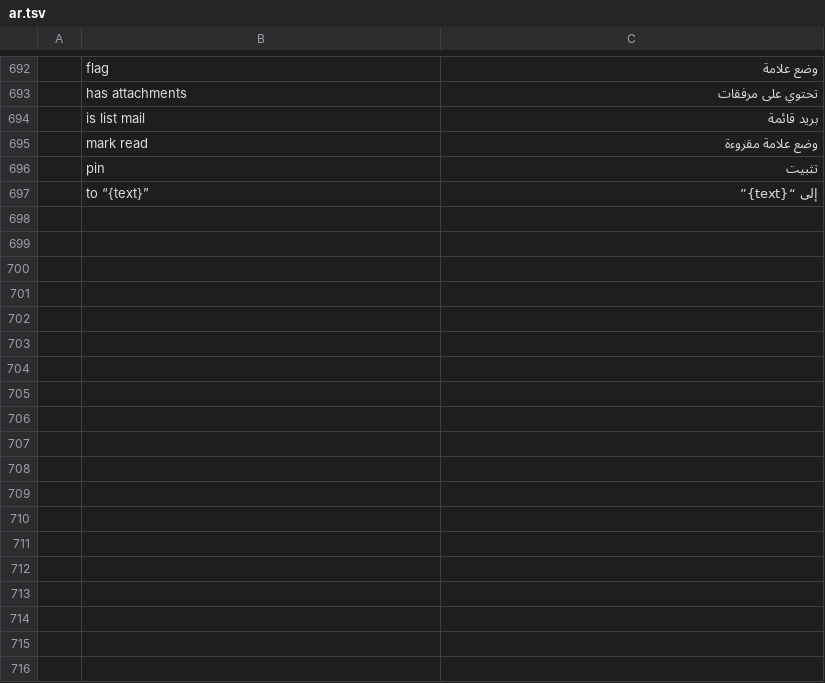
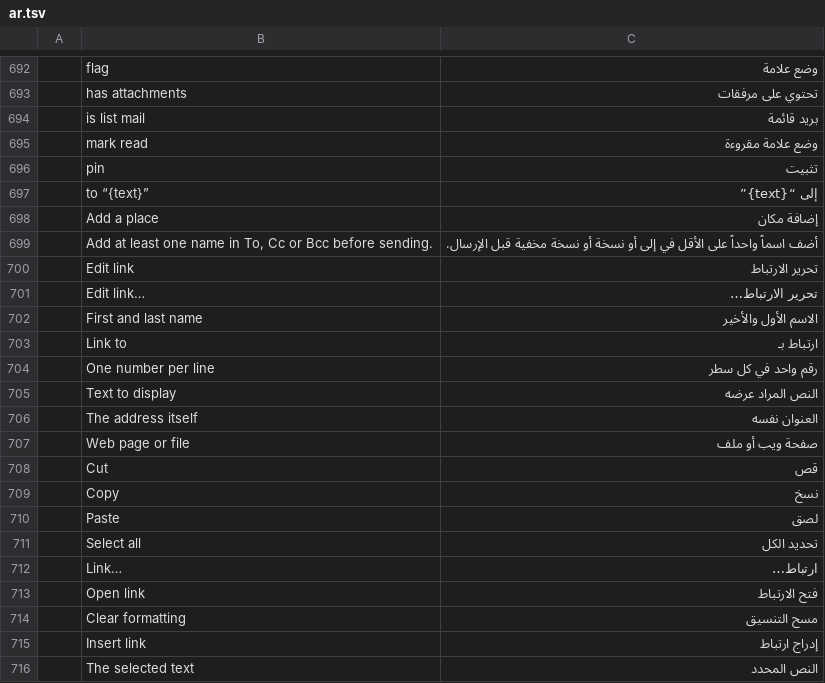
Before and after one commit to ZIDAN44/mailcraft, a TSV file: crates/ui-egui/src/i18n/ar.tsv, drawn as a sheet; only a part is shown, gaps mark what is left out; the diff names each change by its address in the sheet, - before the commit and + after, or states it on an @@ line.

```diff
--- a/crates/ui-egui/src/i18n/ar.tsv
+++ b/crates/ui-egui/src/i18n/ar.tsv
+row 698:  | Add a place | إضافة مكان
+row 699:  | Add at least one name in To, Cc or Bcc before sending. | أضف اسماً واحداً على الأقل في إلى أو نسخة أو نسخة مخفية قبل الإرسال.
+row 700:  | Edit link | تحرير الارتباط
+row 701:  | Edit link… | تحرير الارتباط…
+row 702:  | First and last name | الاسم الأول والأخير
+row 703:  | Link to | ارتباط بـ
+row 704:  | One number per line | رقم واحد في كل سطر
+row 705:  | Text to display | النص المراد عرضه
+row 706:  | The address itself | العنوان نفسه
+row 707:  | Web page or file | صفحة ويب أو ملف
+row 708:  | Cut | قص
+row 709:  | Copy | نسخ
+row 710:  | Paste | لصق
+row 711:  | Select all | تحديد الكل
+row 712:  | Link… | ارتباط…
+row 713:  | Open link | فتح الارتباط
+row 714:  | Clear formatting | مسح التنسيق
+row 715:  | Insert link | إدراج ارتباط
+row 716:  | The selected text | النص المحدد
```
Also changed, not shown: crates/ui-egui/src/i18n/de.tsv, crates/ui-egui/src/i18n/he.tsv, 14 other files.
